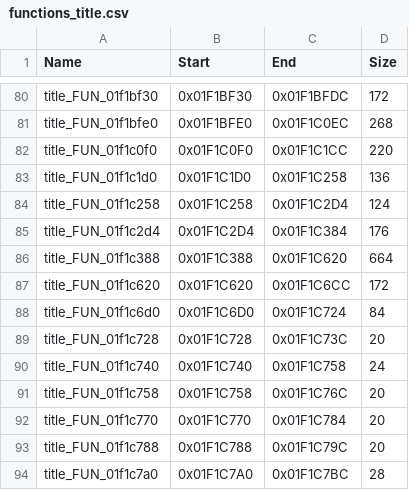
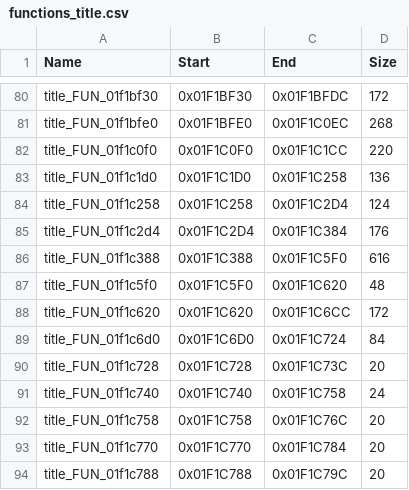
Before and after one commit to swagathaur/KH2SeamlessCoop, a CSV file: config/functions_title.csv, drawn as a sheet; only a part is shown, gaps mark what is left out; the shorter side is filled out with more unchanged rows.

```diff
--- a/config/functions_title.csv
+++ b/config/functions_title.csv
@@ -85,3 +85,4 @@ title_FUN_01f1c258,0x01F1C258,0x01F1C2D4,124
 title_FUN_01f1c2d4,0x01F1C2D4,0x01F1C384,176
-title_FUN_01f1c388,0x01F1C388,0x01F1C620,664
+title_FUN_01f1c388,0x01F1C388,0x01F1C5F0,616
+title_FUN_01f1c5f0,0x01F1C5F0,0x01F1C620,48
 title_FUN_01f1c620,0x01F1C620,0x01F1C6CC,172
```
Also changed, not shown: config/functions_gumimenu.csv, config/functions_movie.csv, 8 other files.
